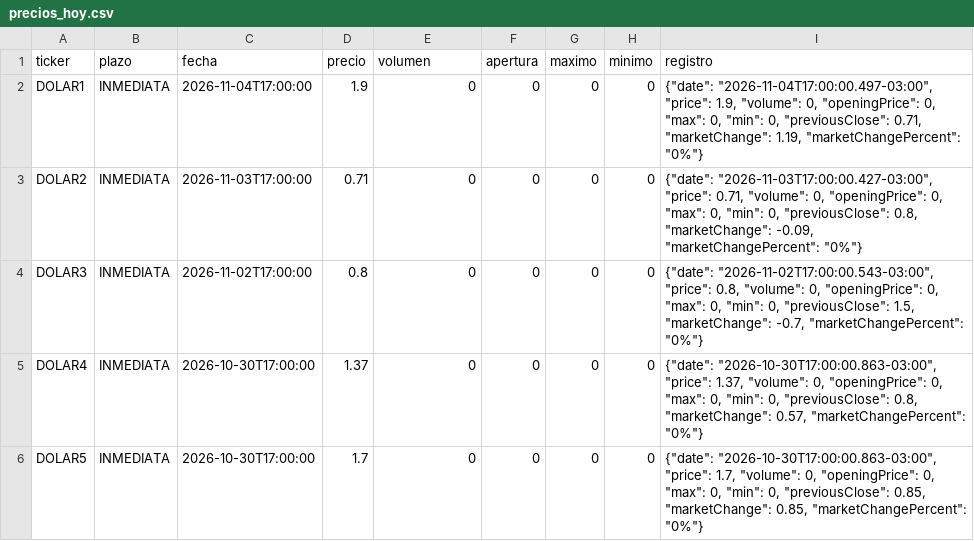
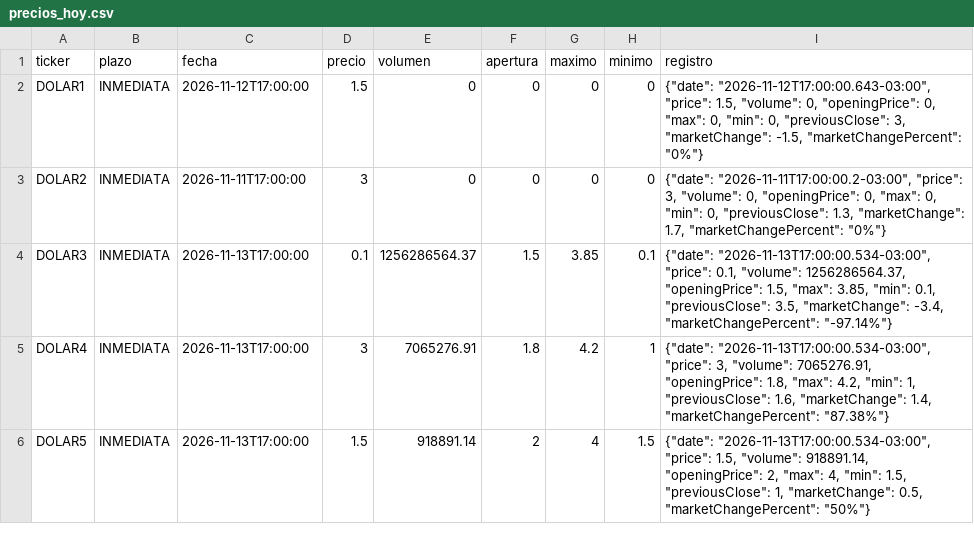
Before and after one commit to Dcostanzo30/ppi-lector, a CSV file: estudios/cauciones/precios_hoy.csv, drawn as a sheet; only a part is shown; the diff covers the shown part only.

```diff
--- a/estudios/cauciones/precios_hoy.csv
+++ b/estudios/cauciones/precios_hoy.csv
@@ -1,6 +1,6 @@
 ticker,plazo,fecha,precio,volumen,apertura,maximo,minimo,registro
-DOLAR1,INMEDIATA,2026-11-04T17:00:00,1.9,0,0,0,0,"{""date"": ""2026-11-04T17:00:00.497-03:00"", ""price"": 1.9, ""volume"": 0, ""openingPrice"": 0, ""max"": 0, ""min"": 0, ""previousClose"": 0.71, ""marketChange"": 1.19, ""marketChangePercent"": ""0%""}"
-DOLAR2,INMEDIATA,2026-11-03T17:00:00,0.71,0,0,0,0,"{""date"": ""2026-11-03T17:00:00.427-03:00"", ""price"": 0.71, ""volume"": 0, ""openingPrice"": 0, ""max"": 0, ""min"": 0, ""previousClose"": 0.8, ""marketChange"": -0.09, ""marketChangePercent"": ""0%""}"
-DOLAR3,INMEDIATA,2026-11-02T17:00:00,0.8,0,0,0,0,"{""date"": ""2026-11-02T17:00:00.543-03:00"", ""price"": 0.8, ""volume"": 0, ""openingPrice"": 0, ""max"": 0, ""min"": 0, ""previousClose"": 1.5, ""marketChange"": -0.7, ""marketChangePercent"": ""0%""}"
-DOLAR4,INMEDIATA,2026-10-30T17:00:00,1.37,0,0,0,0,"{""date"": ""2026-10-30T17:00:00.863-03:00"", ""price"": 1.37, ""volume"": 0, ""openingPrice"": 0, ""max"": 0, ""min"": 0, ""previousClose"": 0.8, ""marketChange"": 0.57, ""marketChangePercent"": ""0%""}"
-DOLAR5,INMEDIATA,2026-10-30T17:00:00,1.7,0,0,0,0,"{""date"": ""2026-10-30T17:00:00.863-03:00"", ""price"": 1.7, ""volume"": 0, ""openingPrice"": 0, ""max"": 0, ""min"": 0, ""previousClose"": 0.85, ""marketChange"": 0.85, ""marketChangePercent"": ""0%""}"
+DOLAR1,INMEDIATA,2026-11-12T17:00:00,1.5,0,0,0,0,"{""date"": ""2026-11-12T17:00:00.643-03:00"", ""price"": 1.5, ""volume"": 0, ""openingPrice"": 0, ""max"": 0, ""min"": 0, ""previousClose"": 3, ""marketChange"": -1.5, ""marketChangePercent"": ""0%""}"
+DOLAR2,INMEDIATA,2026-11-11T17:00:00,3,0,0,0,0,"{""date"": ""2026-11-11T17:00:00.2-03:00"", ""price"": 3, ""volume"": 0, ""openingPrice"": 0, ""max"": 0, ""min"": 0, ""previousClose"": 1.3, ""marketChange"": 1.7, ""marketChangePercent"": ""0%""}"
+DOLAR3,INMEDIATA,2026-11-13T17:00:00,0.1,1256286564.37,1.5,3.85,0.1,"{""date"": ""2026-11-13T17:00:00.534-03:00"", ""price"": 0.1, ""volume"": 1256286564.37, ""openingPrice"": 1.5, ""max"": 3.85, ""min"": 0.1, ""previousClose"": 3.5, ""marketChange"": -3.4, ""marketChangePercent"": ""-97.14%""}"
+DOLAR4,INMEDIATA,2026-11-13T17:00:00,3,7065276.91,1.8,4.2,1,"{""date"": ""2026-11-13T17:00:00.534-03:00"", ""price"": 3, ""volume"": 7065276.91, ""openingPrice"": 1.8, ""max"": 4.2, ""min"": 1, ""previousClose"": 1.6, ""marketChange"": 1.4, ""marketChangePercent"": ""87.38%""}"
+DOLAR5,INMEDIATA,2026-11-13T17:00:00,1.5,918891.14,2,4,1.5,"{""date"": ""2026-11-13T17:00:00.534-03:00"", ""price"": 1.5, ""volume"": 918891.14, ""openingPrice"": 2, ""max"": 4, ""min"": 1.5, ""previousClose"": 1, ""marketChange"": 0.5, ""marketChangePercent"": ""50%""}"
```
Also changed, not shown: 67 edited cells elsewhere in this file, estudios/cauciones/historico.csv, 3 other files.
